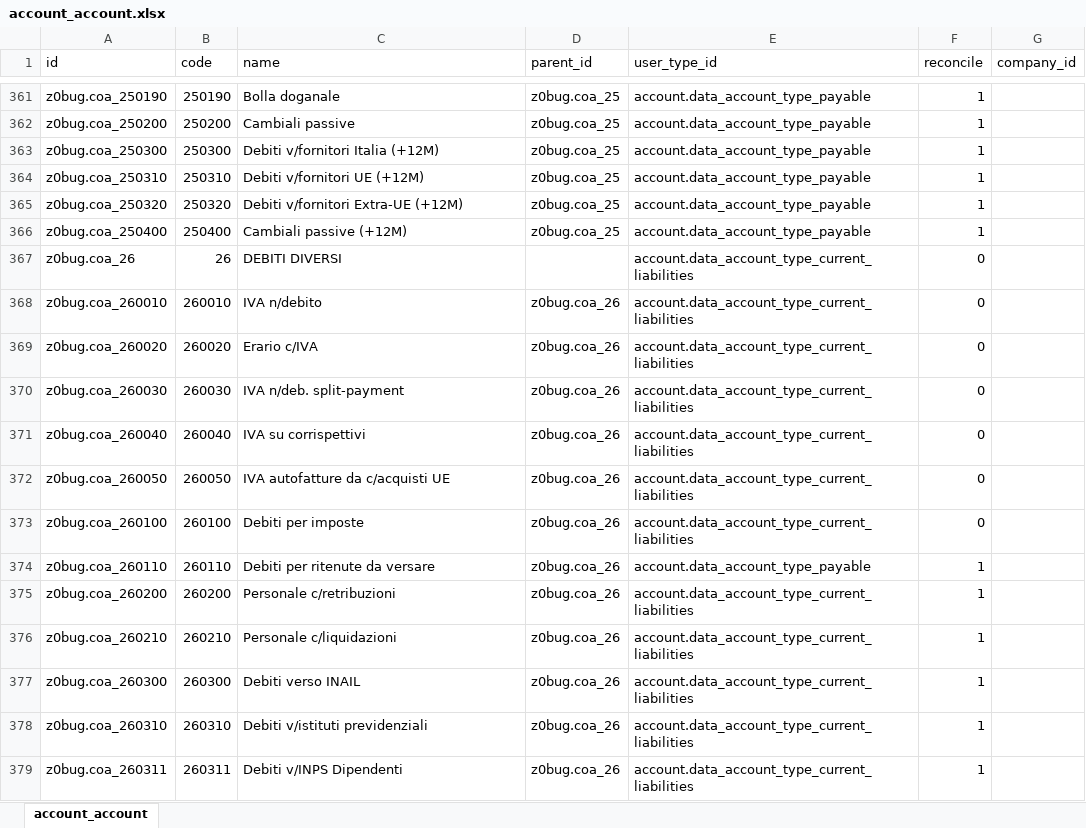
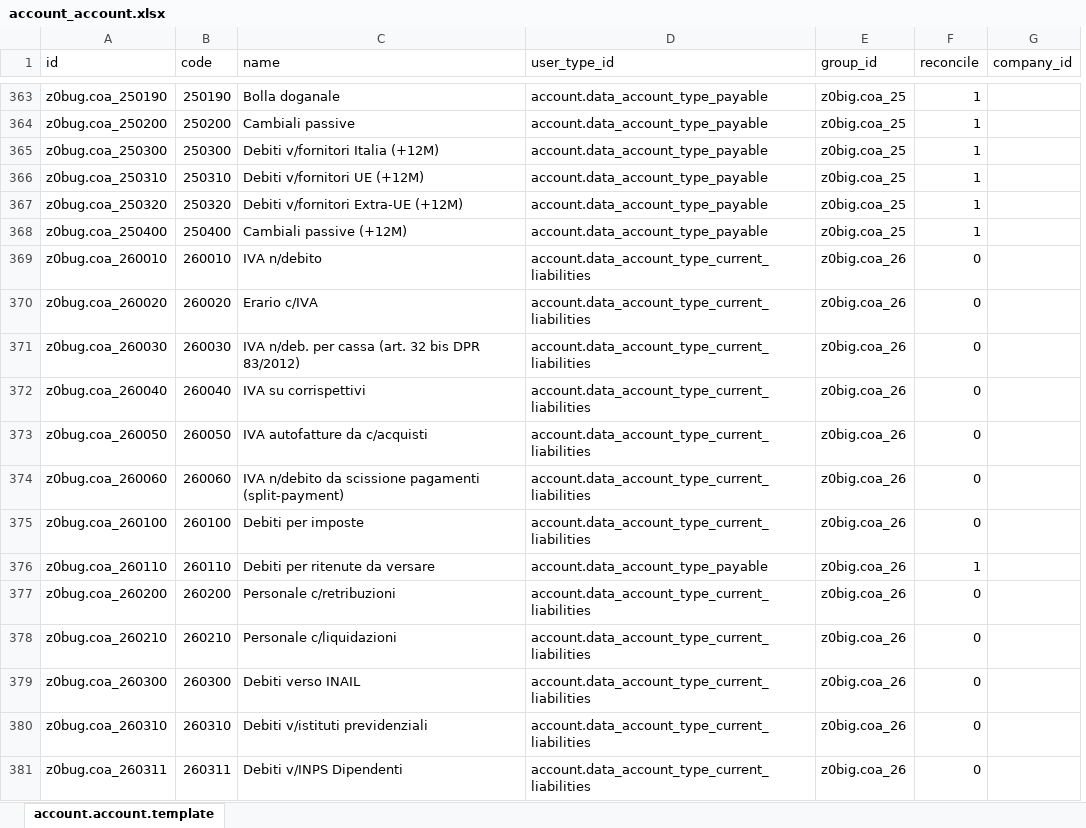
Before and after one commit to zeroincombenze/tools, an Excel workbook: z0bug_odoo/data/account_account.xlsx, sheet account.account.template, drawn as a sheet; only a part is shown, gaps mark what is left out; values as stored, in another font and other column widths than the file's, no borders; removed rows and columns are numbered as before the commit, all else as after; the diff covers the shown part only; the diff names each change by its address in the sheet, - before the commit and + after, or states it on an @@ line.

```diff
--- a/z0bug_odoo/data/account_account.xlsx (sheet account.account.template)
+++ b/z0bug_odoo/data/account_account.xlsx (sheet account.account.template)
-sheet tab: account_account
+sheet tab: account.account.template
-column D (parent_id), rows 361-366: all z0bug.coa_25; rows 368-379: all z0bug.coa_26
+column E (group_id), rows 363-373: z0big.coa_25 | z0big.coa_25 | z0big.coa_25 | z0big.coa_25 | z0big.coa_25 | z0big.coa_25 | z0big.coa_26 | z0big.coa_26 | z0big.coa_26 | z0big.coa_26 | z0big.coa_26; rows 375-381: all z0big.coa_26
-row 367: z0bug.coa_26 | 26 | DEBITI DIVERSI |  | account.data_account_type_current_liabilities | 0
-C371 (name): IVA n/deb. split-payment
+C371 (name): IVA n/deb. per cassa (art. 32 bis DPR 83/2012)
-C373 (name): IVA autofatture da c/acquisti UE
+C373 (name): IVA autofatture da c/acquisti
+row 374: z0bug.coa_260060 | 260060 | IVA n/debito da scissione pagamenti (split-payment) | account.data_account_type_current_liabilities | z0big.coa_26 | 0
-F377:F381 (reconcile): 1
+F377:F381 (reconcile): 0
```
Also changed, not shown: 62 added rows, 62 removed rows, 1 moved row and 273 edited cells elsewhere in this sheet, z0bug_odoo/data/account_tax.xlsx, z0bug_odoo/data/miscellaneous.xlsx, 22 other files.
